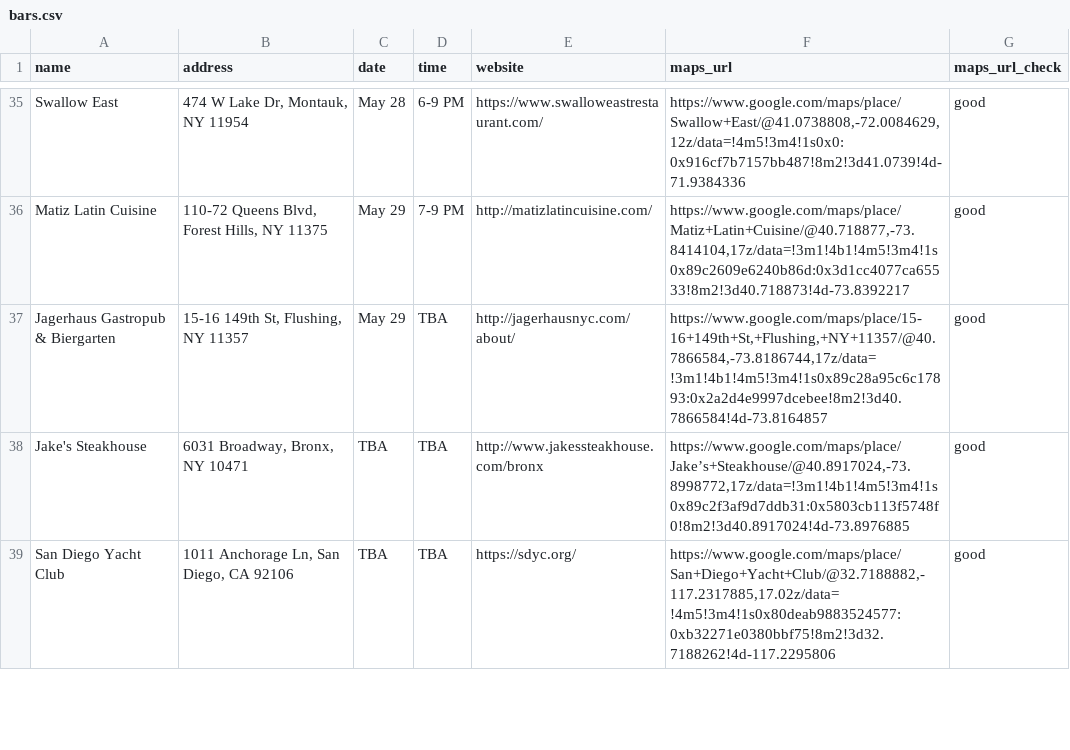
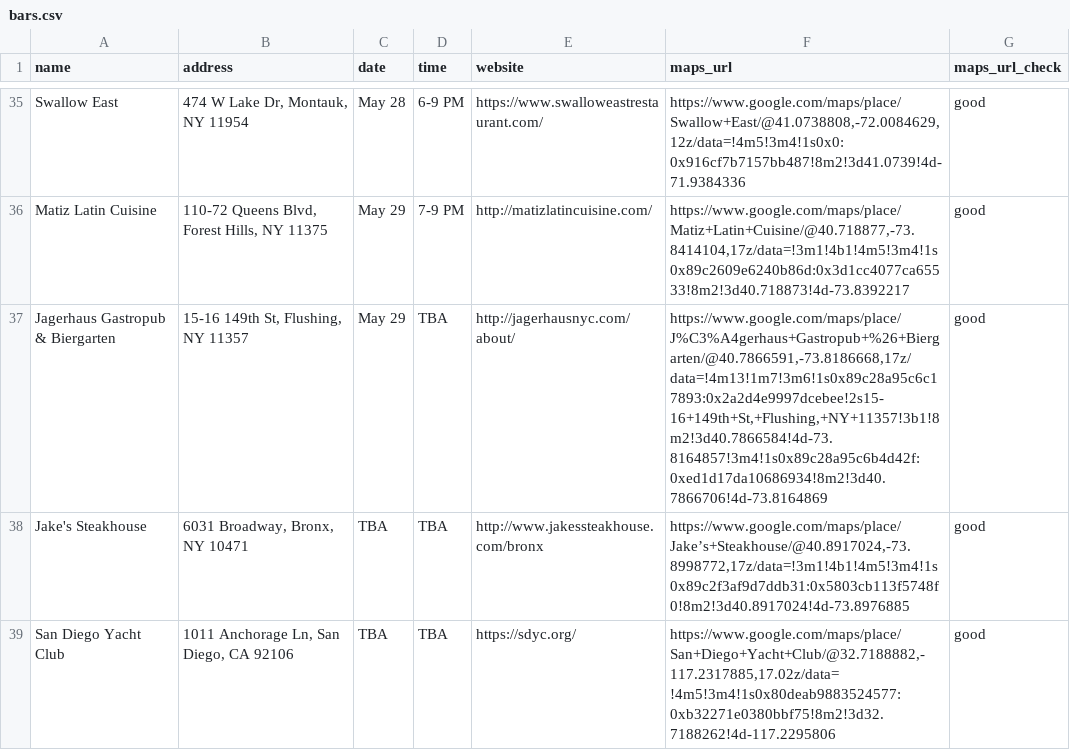
Before and after one commit to russian-standard-vodka/muleweek, a CSV file: bars.csv, drawn as a sheet; only a part is shown, gaps mark what is left out.

Commit message:
Update bars.csv

```diff
--- a/bars.csv
+++ b/bars.csv
@@ -36,3 +36,3 @@ Swallow East,"474 W Lake Dr, Montauk, NY 11954",May 28,6-9 PM,https://www.swallo
 Matiz Latin Cuisine,"110-72 Queens Blvd, Forest Hills, NY 11375",May 29,7-9 PM,http://matizlatincuisine.com/,"https://www.google.com/maps/place/Matiz+Latin+Cuisine/@40.718877,-73.8414104,17z/data=!3m1!4b1!4m5!3m4!1s0x89c2609e6240b86d:0x3d1cc4077ca65533!8m2!3d40.718873!4d-73.8392217",good
-Jagerhaus Gastropub & Biergarten,"15-16 149th St, Flushing, NY 11357",May 29,TBA,http://jagerhausnyc.com/about/,"https://www.google.com/maps/place/15-16+149th+St,+Flushing,+NY+11357/@40.7866584,-73.8186744,17z/data=!3m1!4b1!4m5!3m4!1s0x89c28a95c6c17893:0x2a2d4e9997dcebee!8m2!3d40.7866584!4d-73.8164857",good
+Jagerhaus Gastropub & Biergarten,"15-16 149th St, Flushing, NY 11357",May 29,TBA,http://jagerhausnyc.com/about/,"https://www.google.com/maps/place/J%C3%A4gerhaus+Gastropub+%26+Biergarten/@40.7866591,-73.8186668,17z/data=!4m13!1m7!3m6!1s0x89c28a95c6c17893:0x2a2d4e9997dcebee!2s15-16+149th+St,+Flushing,+NY+11357!3b1!8m2!3d40.7866584!4d-73.8164857!3m4!1s0x89c28a95c6b4d42f:0xed1d17da10686934!8m2!3d40.7866706!4d-73.8164869",good
 Jake's Steakhouse,"6031 Broadway, Bronx, NY 10471",TBA,TBA,http://www.jakessteakhouse.com/bronx,"https://www.google.com/maps/place/Jake’s+Steakhouse/@40.8917024,-73.8998772,17z/data=!3m1!4b1!4m5!3m4!1s0x89c2f3af9d7ddb31:0x5803cb113f5748f0!8m2!3d40.8917024!4d-73.8976885",good
```
